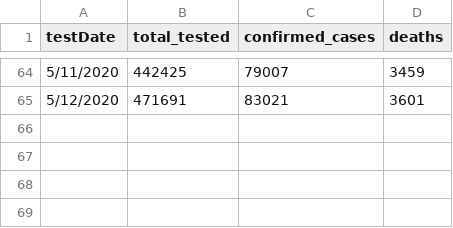
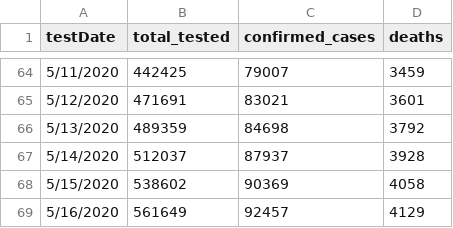
Before and after one commit to luisibanez/covid-19-data, a CSV file: data/United_States/Illinois/historical_state_testing_results.csv, drawn as a sheet; only a part is shown, gaps mark what is left out.

```diff
--- a/data/United_States/Illinois/historical_state_testing_results.csv
+++ b/data/United_States/Illinois/historical_state_testing_results.csv
@@ -65 +65,5 @@ testDate,total_tested,confirmed_cases,deaths
 5/12/2020,471691,83021,3601
+5/13/2020,489359,84698,3792
+5/14/2020,512037,87937,3928
+5/15/2020,538602,90369,4058
+5/16/2020,561649,92457,4129
```
Also changed, not shown: data/United_States/Illinois/confirmed_cases_by_county_per_age.csv, data/United_States/Illinois/confirmed_cases_by_zip.csv, 9 other files.
